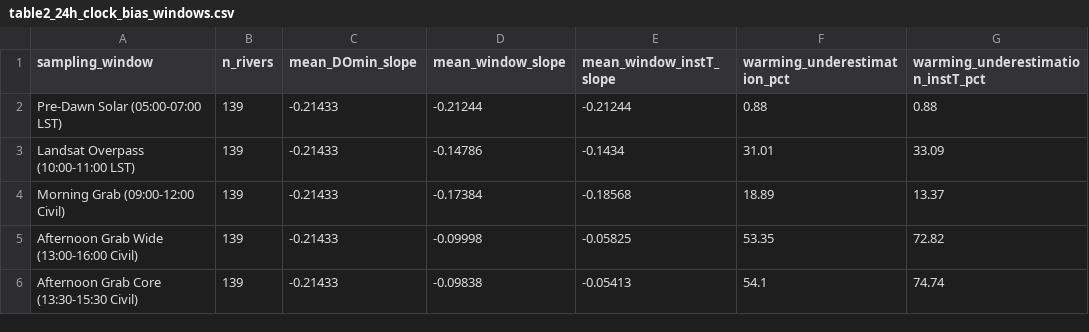
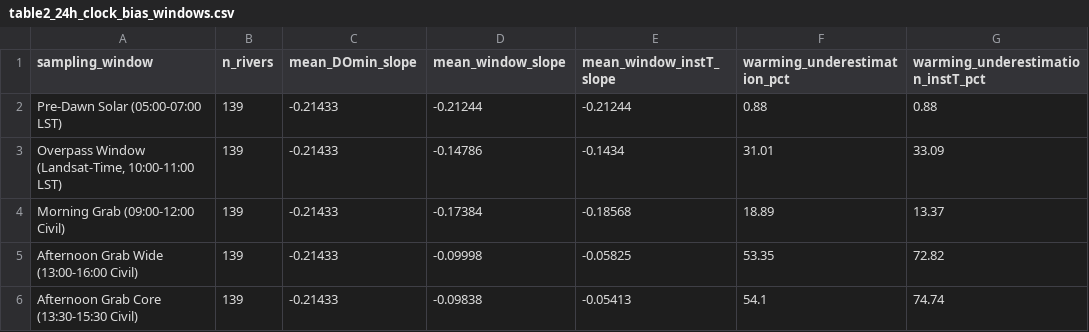
Before and after one commit to ArtificialZeng/Operations-Research, a CSV file: d4-nocturnal-river-hypoxia/tables/table2_24h_clock_bias_windows.csv, drawn as a sheet; only a part is shown; the diff names each change by its address in the sheet, - before the commit and + after, or states it on an @@ line.

```diff
--- a/d4-nocturnal-river-hypoxia/tables/table2_24h_clock_bias_windows.csv
+++ b/d4-nocturnal-river-hypoxia/tables/table2_24h_clock_bias_windows.csv
-A3 (sampling_window): Landsat Overpass (10:00-11:00 LST)
+A3 (sampling_window): Overpass Window (Landsat-Time, 10:00-11:00 LST)
```
Also changed, not shown: d4-nocturnal-river-hypoxia/data/processed/uk_ea_clean_rivers_results.csv, d4-nocturnal-river-hypoxia/tables/table2b_transfer_function_oos.csv, 31 other files.
